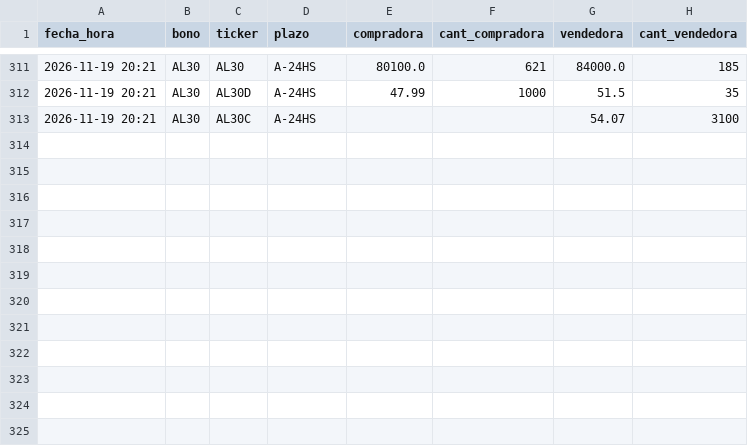
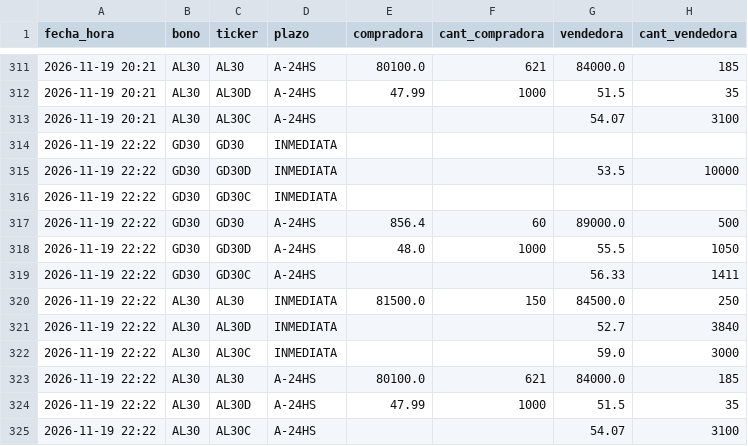
Before and after one commit to Dcostanzo30/ppi-lector, a CSV file: estudios/mep/puntas.csv, drawn as a sheet; only a part is shown, gaps mark what is left out; the diff names each change by its address in the sheet, - before the commit and + after, or states it on an @@ line.

Commit message:
MEP con puntas 2026-11-19-2222

```diff
--- a/estudios/mep/puntas.csv
+++ b/estudios/mep/puntas.csv
+row 314: 2026-11-19 22:22 | GD30 | GD30 | INMEDIATA
+row 315: 2026-11-19 22:22 | GD30 | GD30D | INMEDIATA |  |  | 53.5 | 10000
+row 316: 2026-11-19 22:22 | GD30 | GD30C | INMEDIATA
+row 317: 2026-11-19 22:22 | GD30 | GD30 | A-24HS | 856.4 | 60 | 89000.0 | 500
+row 318: 2026-11-19 22:22 | GD30 | GD30D | A-24HS | 48.0 | 1000 | 55.5 | 1050
+row 319: 2026-11-19 22:22 | GD30 | GD30C | A-24HS |  |  | 56.33 | 1411
+row 320: 2026-11-19 22:22 | AL30 | AL30 | INMEDIATA | 81500.0 | 150 | 84500.0 | 250
+row 321: 2026-11-19 22:22 | AL30 | AL30D | INMEDIATA |  |  | 52.7 | 3840
+row 322: 2026-11-19 22:22 | AL30 | AL30C | INMEDIATA |  |  | 59.0 | 3000
+row 323: 2026-11-19 22:22 | AL30 | AL30 | A-24HS | 80100.0 | 621 | 84000.0 | 185
+row 324: 2026-11-19 22:22 | AL30 | AL30D | A-24HS | 47.99 | 1000 | 51.5 | 35
+row 325: 2026-11-19 22:22 | AL30 | AL30C | A-24HS |  |  | 54.07 | 3100
```
Also changed, not shown: estudios/mep/mep.csv, 1 other file.
